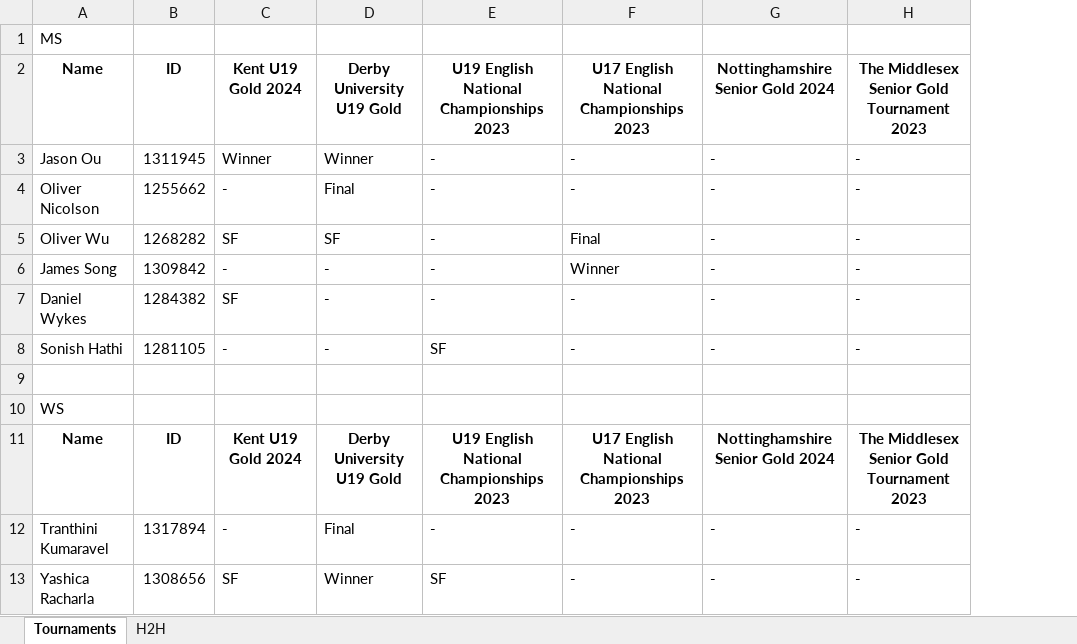
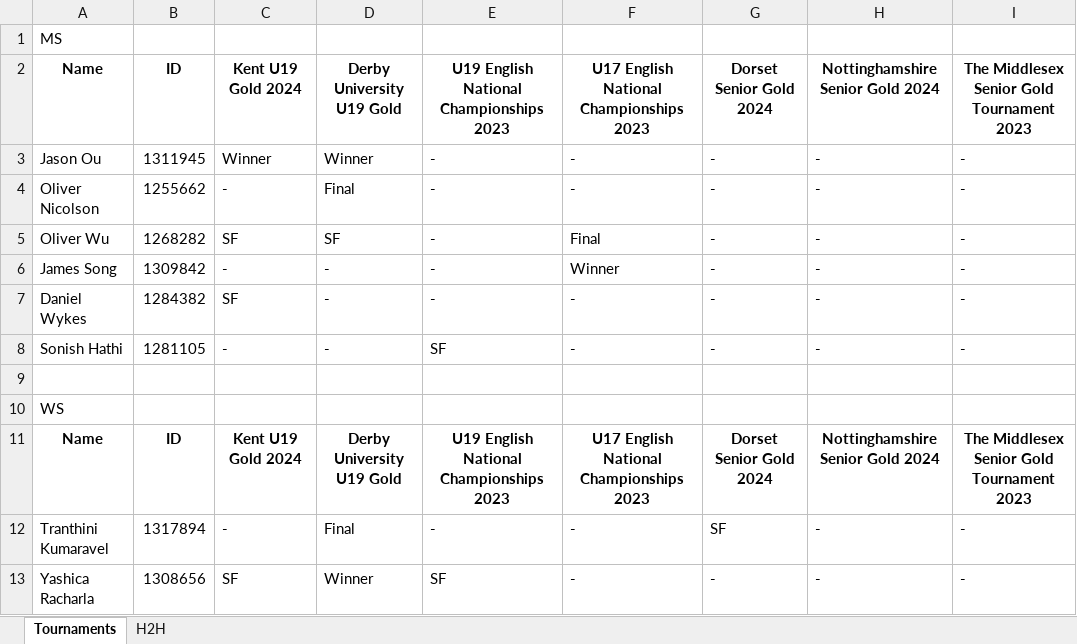
Before and after one commit to HxHuang258/Selection-Tool, an Excel workbook: script-results.xlsx, sheet Tournaments, drawn as a sheet; only a part is shown; values as stored, in another font and other column widths than the file's, no borders; the diff names each change by its address in the sheet, - before the commit and + after, or states it on an @@ line.

```diff
--- a/script-results.xlsx (sheet Tournaments)
+++ b/script-results.xlsx (sheet Tournaments)
+column G, rows 2-13: Dorset Senior Gold 2024 | - | - | - | - | - | - |  |  | Dorset Senior Gold 2024 | SF | -
```
Also changed, not shown: sheet H2H, 1 other file.
